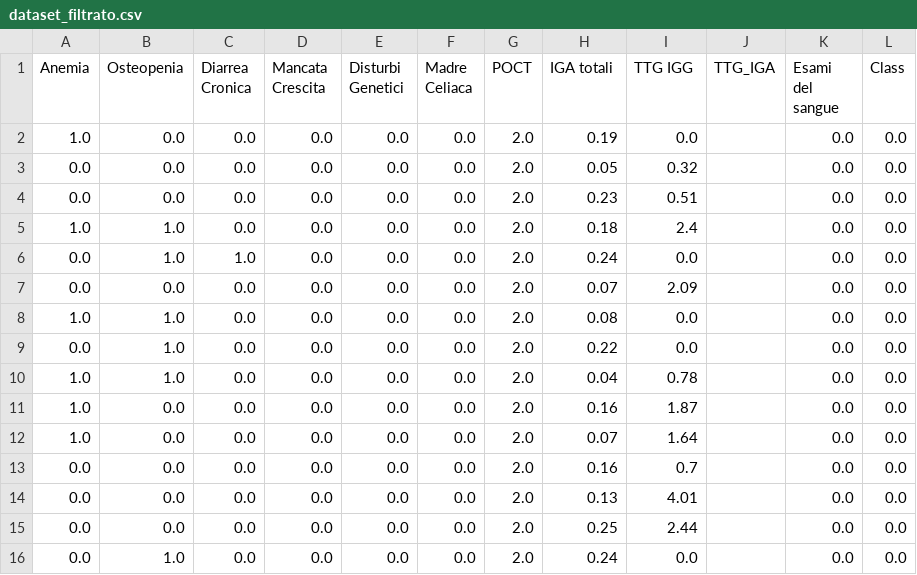
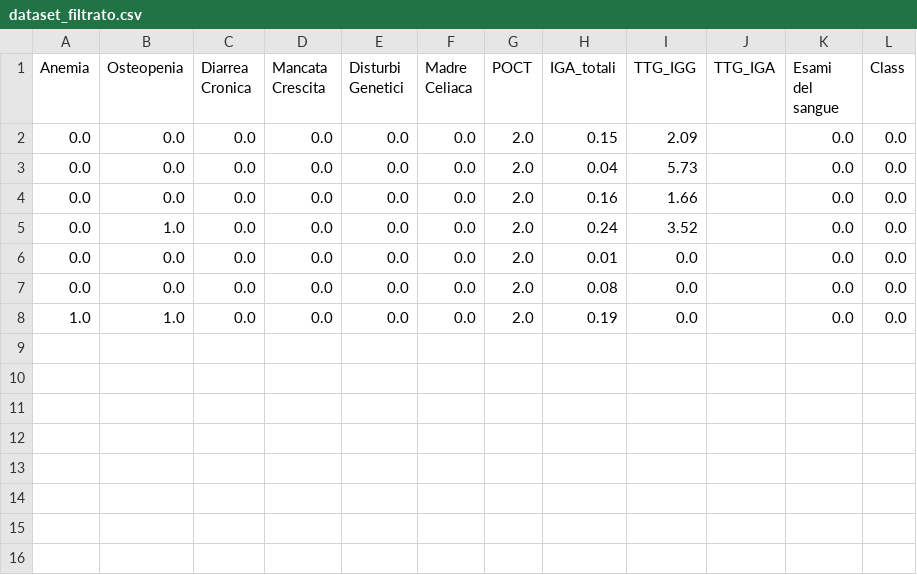
Before and after one commit to dariocurr/mde_project, a CSV file: res/dataset_filtrato.csv, drawn as a sheet.

```diff
--- a/res/dataset_filtrato.csv
+++ b/res/dataset_filtrato.csv
@@ -1,16 +1,8 @@
-Anemia,Osteopenia,Diarrea Cronica,Mancata Crescita,Disturbi Genetici,Madre Celiaca,POCT,IGA totali,TTG IGG,TTG_IGA,Esami del sangue,Class
-1.0,0.0,0.0,0.0,0.0,0.0,2.0,0.19,0.0,,0.0,0.0
-0.0,0.0,0.0,0.0,0.0,0.0,2.0,0.05,0.32,,0.0,0.0
-0.0,0.0,0.0,0.0,0.0,0.0,2.0,0.23,0.51,,0.0,0.0
-1.0,1.0,0.0,0.0,0.0,0.0,2.0,0.18,2.4,,0.0,0.0
-0.0,1.0,1.0,0.0,0.0,0.0,2.0,0.24,0.0,,0.0,0.0
-0.0,0.0,0.0,0.0,0.0,0.0,2.0,0.07,2.09,,0.0,0.0
-1.0,1.0,0.0,0.0,0.0,0.0,2.0,0.08,0.0,,0.0,0.0
-0.0,1.0,0.0,0.0,0.0,0.0,2.0,0.22,0.0,,0.0,0.0
-1.0,1.0,0.0,0.0,0.0,0.0,2.0,0.04,0.78,,0.0,0.0
-1.0,0.0,0.0,0.0,0.0,0.0,2.0,0.16,1.87,,0.0,0.0
-1.0,0.0,0.0,0.0,0.0,0.0,2.0,0.07,1.64,,0.0,0.0
-0.0,0.0,0.0,0.0,0.0,0.0,2.0,0.16,0.7,,0.0,0.0
-0.0,0.0,0.0,0.0,0.0,0.0,2.0,0.13,4.01,,0.0,0.0
-0.0,0.0,0.0,0.0,0.0,0.0,2.0,0.25,2.44,,0.0,0.0
-0.0,1.0,0.0,0.0,0.0,0.0,2.0,0.24,0.0,,0.0,0.0
+Anemia,Osteopenia,Diarrea Cronica,Mancata Crescita,Disturbi Genetici,Madre Celiaca,POCT,IGA_totali,TTG_IGG,TTG_IGA,Esami del sangue,Class
+0.0,0.0,0.0,0.0,0.0,0.0,2.0,0.15,2.09,,0.0,0.0
+0.0,0.0,0.0,0.0,0.0,0.0,2.0,0.04,5.73,,0.0,0.0
+0.0,0.0,0.0,0.0,0.0,0.0,2.0,0.16,1.66,,0.0,0.0
+0.0,1.0,0.0,0.0,0.0,0.0,2.0,0.24,3.52,,0.0,0.0
+0.0,0.0,0.0,0.0,0.0,0.0,2.0,0.01,0.0,,0.0,0.0
+0.0,0.0,0.0,0.0,0.0,0.0,2.0,0.08,0.0,,0.0,0.0
+1.0,1.0,0.0,0.0,0.0,0.0,2.0,0.19,0.0,,0.0,0.0
```
Also changed, not shown: res/dataset_virtuale.csv, res/dataset_virtuale_tSNE.csv, 5 other files.
